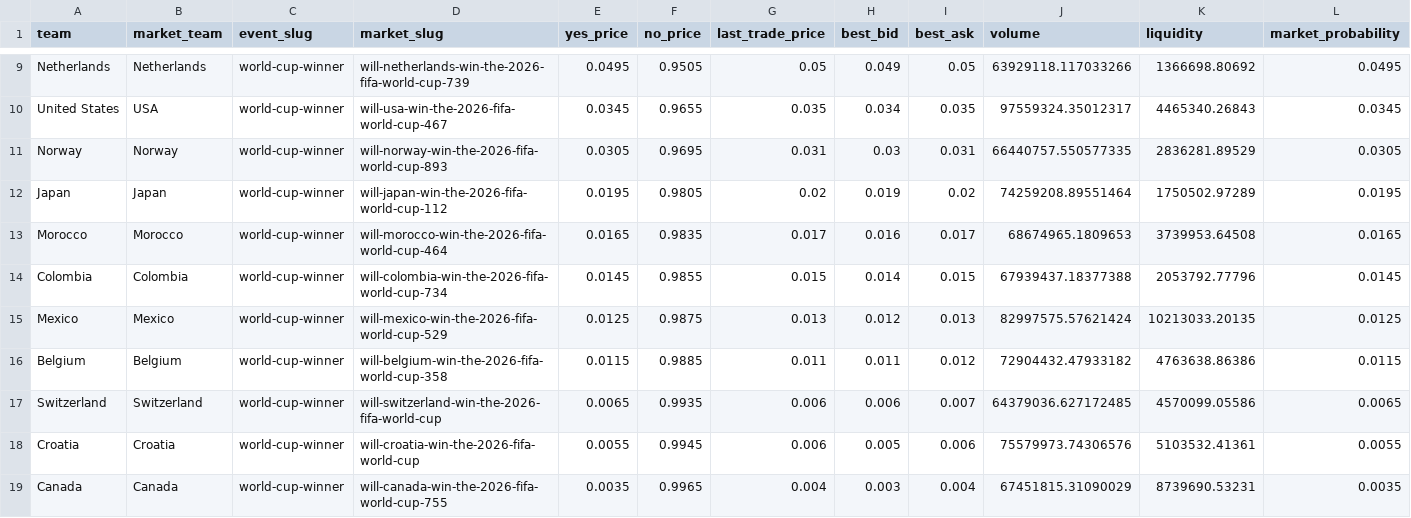
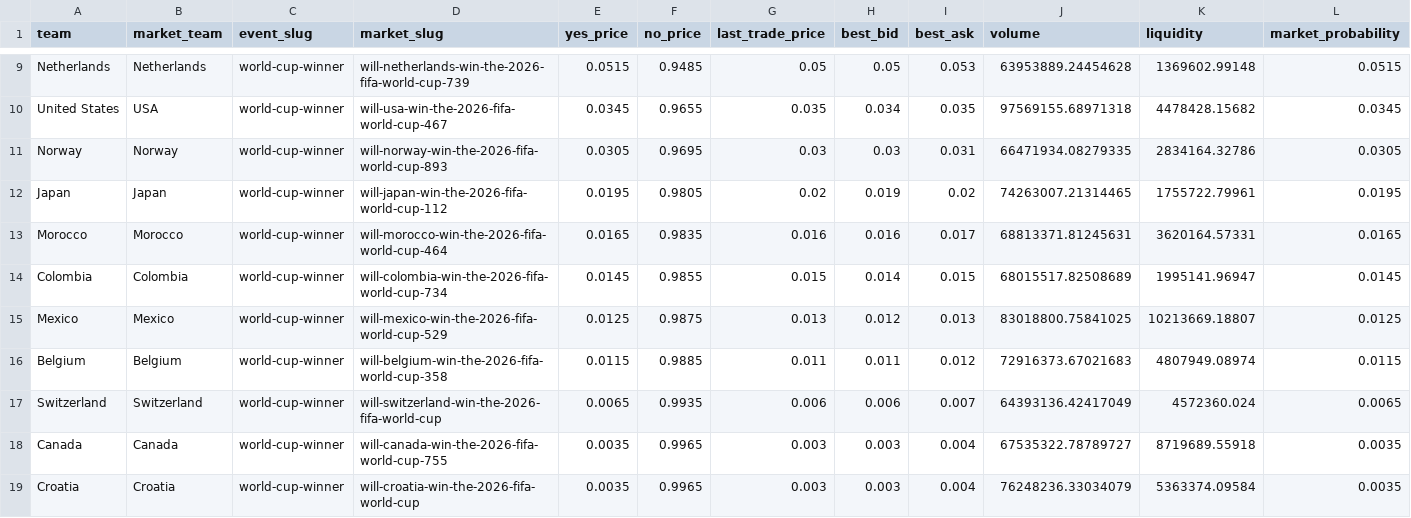
Before and after one commit to matteodethomasis-svg/wc2026-model, a CSV file: data/interim/polymarket_world_cup_winner.csv, drawn as a sheet; only a part is shown, gaps mark what is left out; removed rows and columns are numbered as before the commit, all else as after; the diff covers the shown part only; the diff names each change by its address in the sheet, - before the commit and + after, or states it on an @@ line.

```diff
--- a/data/interim/polymarket_world_cup_winner.csv
+++ b/data/interim/polymarket_world_cup_winner.csv
-E9 (yes_price): 0.0495
+E9 (yes_price): 0.0515
-F9 (no_price): 0.9505
+F9 (no_price): 0.9485
-H9 (best_bid): 0.049
+H9 (best_bid): 0.05
-I9 (best_ask): 0.05
+I9 (best_ask): 0.053
-J9 (volume): 63929118.117033266
+J9 (volume): 63953889.24454628
-K9 (liquidity): 1366698.80692
+K9 (liquidity): 1369602.99148
-L9 (market_probability): 0.0495
+L9 (market_probability): 0.0515
-J10 (volume): 97559324.35012317
+J10 (volume): 97569155.68971318
-K10 (liquidity): 4465340.26843
+K10 (liquidity): 4478428.15682
-G11 (last_trade_price): 0.031
+G11 (last_trade_price): 0.03
-J11 (volume): 66440757.550577335
+J11 (volume): 66471934.08279335
-K11 (liquidity): 2836281.89529
+K11 (liquidity): 2834164.32786
-J12 (volume): 74259208.89551464
+J12 (volume): 74263007.21314465
-K12 (liquidity): 1750502.97289
+K12 (liquidity): 1755722.79961
-G13 (last_trade_price): 0.017
+G13 (last_trade_price): 0.016
-J13 (volume): 68674965.1809653
+J13 (volume): 68813371.81245631
-K13 (liquidity): 3739953.64508
+K13 (liquidity): 3620164.57331
-J14 (volume): 67939437.18377388
+J14 (volume): 68015517.82508689
-K14 (liquidity): 2053792.77796
+K14 (liquidity): 1995141.96947
-J15 (volume): 82997575.57621424
+J15 (volume): 83018800.75841025
-K15 (liquidity): 10213033.20135
+K15 (liquidity): 10213669.18807
-J16 (volume): 72904432.47933182
+J16 (volume): 72916373.67021683
-K16 (liquidity): 4763638.86386
+K16 (liquidity): 4807949.08974
-J17 (volume): 64379036.627172485
+J17 (volume): 64393136.42417049
-K17 (liquidity): 4570099.05586
+K17 (liquidity): 4572360.024
-row 18: Croatia | Croatia | world-cup-winner | will-croatia-win-the-2026-fifa-world-cup | 0.0055 | 0.9945 | 0.006 | 0.005 | 0.006 | 75579973.74306576 | 5103532.41361 | 0.0055
-G18 (last_trade_price): 0.004
+G18 (last_trade_price): 0.003
-J18 (volume): 67451815.31090029
+J18 (volume): 67535322.78789727
-K18 (liquidity): 8739690.53231
+K18 (liquidity): 8719689.55918
+row 19: Croatia | Croatia | world-cup-winner | will-croatia-win-the-2026-fifa-world-cup | 0.0035 | 0.9965 | 0.003 | 0.003 | 0.004 | 76248236.33034079 | 5363374.09584 | 0.0035
```
Also changed, not shown: 78 edited cells elsewhere in this file, data/interim/wc2026_expected_lineups_espn.csv, reports/track_record_outright_ledger.csv, 5 other files.
